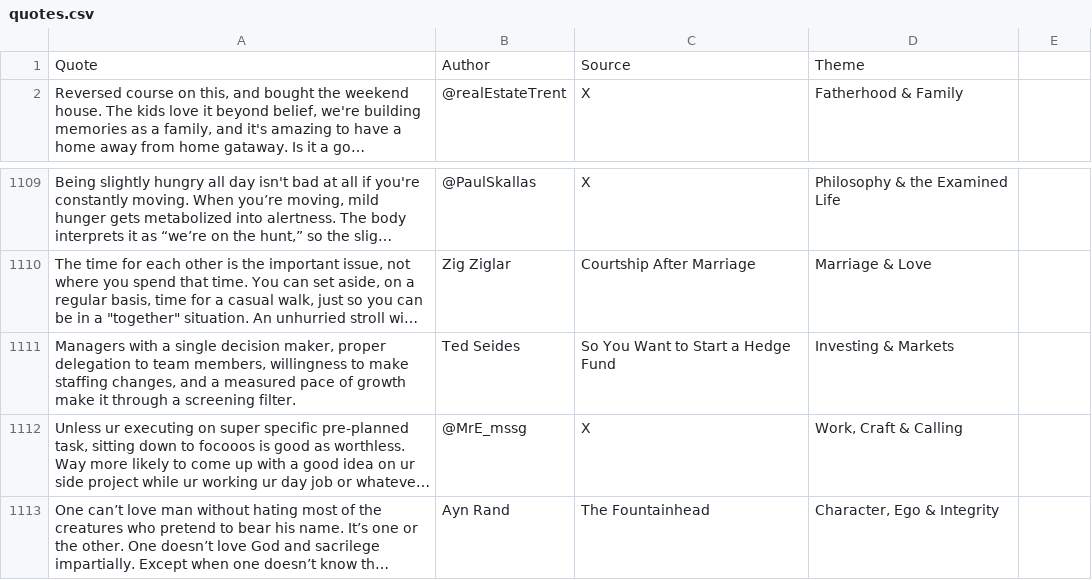
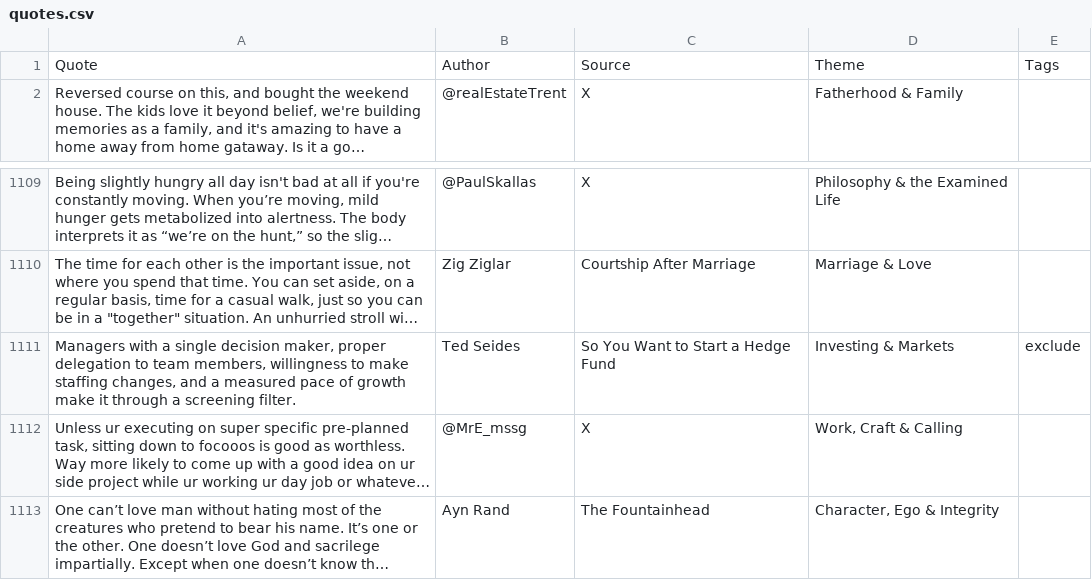
Before and after one commit to ruankoch/quote-engine, a CSV file: data/quotes.csv, drawn as a sheet; only a part is shown, gaps mark what is left out; long unchanged cells end in …; the diff names each change by its address in the sheet, - before the commit and + after, or states it on an @@ line.

```diff
--- a/data/quotes.csv
+++ b/data/quotes.csv
-E1: (empty)
+E1: Tags
-E1111: (empty)
+E1111: exclude
```
Also changed, not shown: 1 other file.
